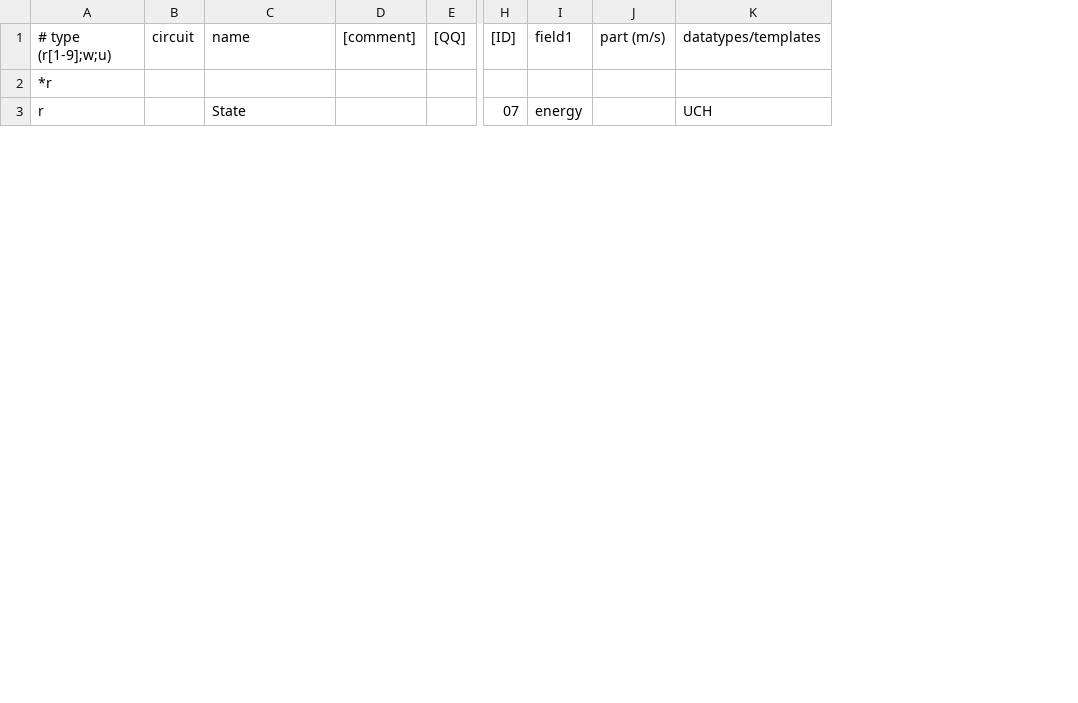
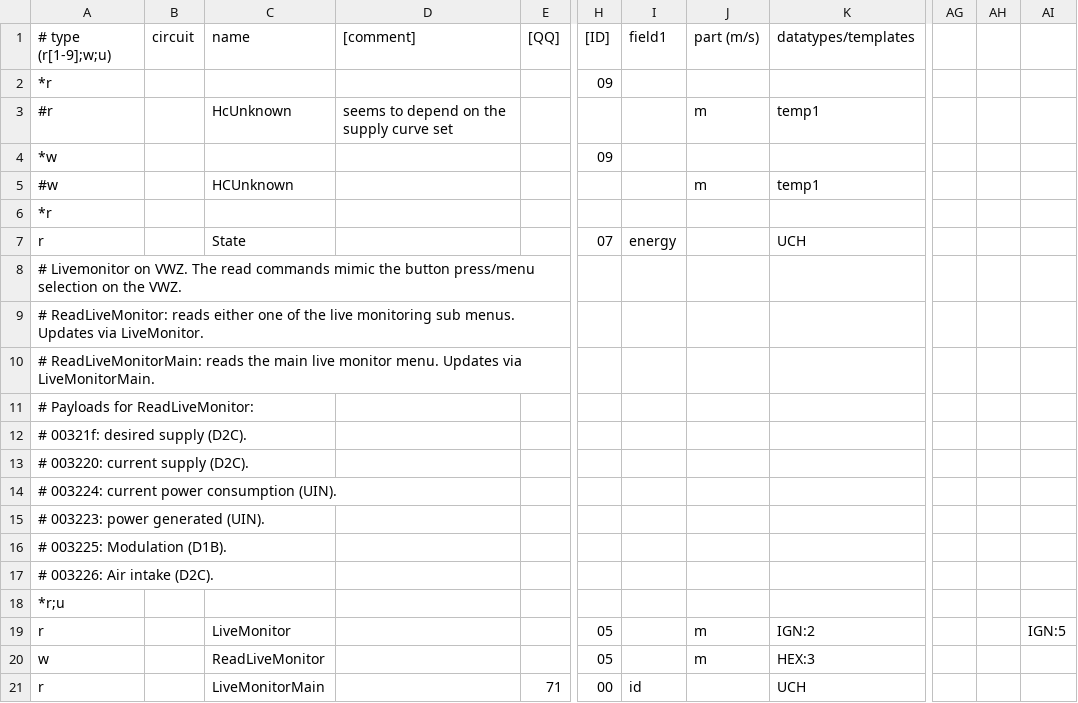
Before and after one commit to maringeph/ebusd-configuration-test, a CSV file: vaillant/08.hmu.csv, drawn as a sheet; only a part is shown, gaps mark what is left out; removed rows and columns are numbered as before the commit, all else as after; rows hold the shown columns only; the diff covers the shown part only; the diff names each change by its address in the sheet, - before the commit and + after, or states it on an @@ line.

```diff
--- a/vaillant/08.hmu.csv
+++ b/vaillant/08.hmu.csv
-column D, row 1: [comment]
+column D, row 1: [comment]
-column J, row 1: part (m/s)
+column J, row 1: part (m/s)
+column AG, empty
+column AH, empty
+column AI, empty
+row 2: *r |  |  |  |  | 09
+row 3: #r |  | HcUnknown | seems to depend on the supply curve set |  |  |  | m | temp1
+row 4: *w |  |  |  |  | 09
+row 5: #w |  | HCUnknown |  |  |  |  | m | temp1
+row 8: # Livemonitor on VWZ. The read commands mimic the button press/menu selection on the VWZ.
+row 9: # ReadLiveMonitor: reads either one of the live monitoring sub menus. Updates via LiveMonitor.
+row 10: # ReadLiveMonitorMain: reads the main live monitor menu. Updates via LiveMonitorMain.
+row 11: # Payloads for ReadLiveMonitor:
+row 12: # 00321f: desired supply (D2C).
+row 13: # 003220: current supply (D2C).
+row 14: # 003224: current power consumption (UIN).
+row 15: # 003223: power generated (UIN).
+row 16: # 003225: Modulation (D1B).
+row 17: # 003226: Air intake (D2C).
+row 18: *r;u
+row 19: r |  | LiveMonitor |  |  | 05 |  | m | IGN:2 |  |  | IGN:5
+row 20: w |  | ReadLiveMonitor |  |  | 05 |  | m | HEX:3
+row 21: r |  | LiveMonitorMain |  | 71 | 00 | id |  | UCH
```
Also changed, not shown: 13 added rows elsewhere in this file.
